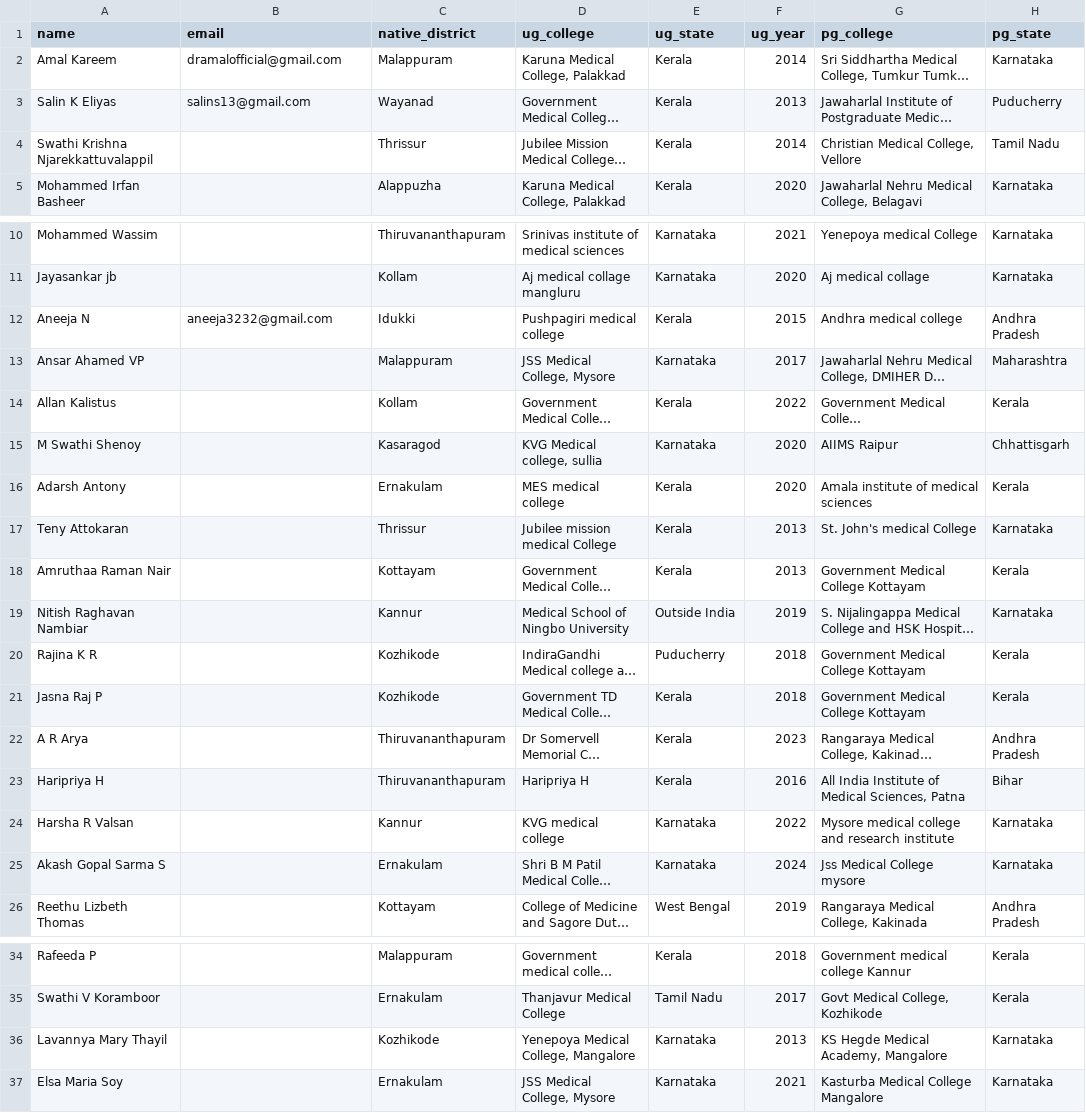
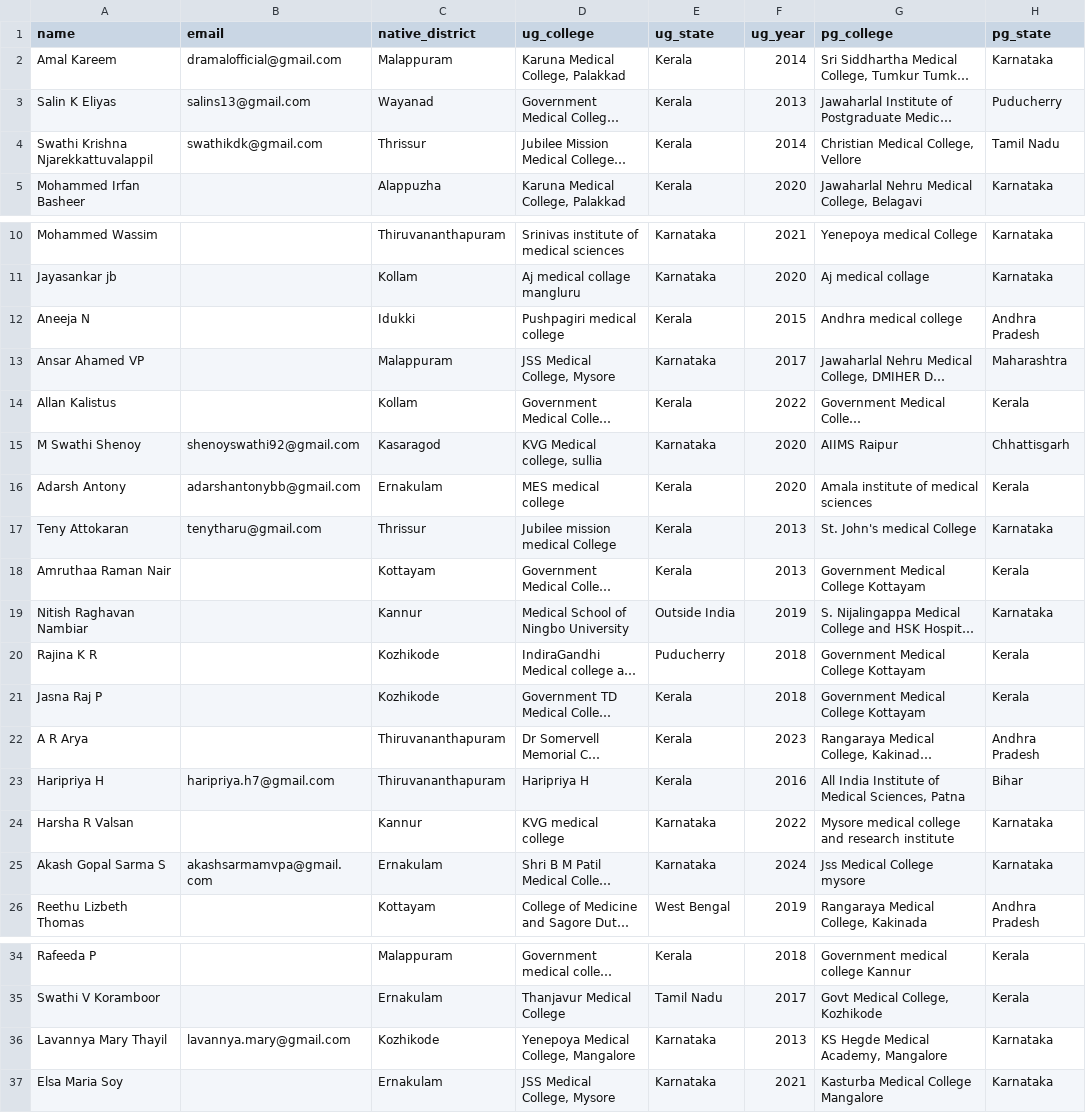
Before and after one commit to SharanStudio/cmmdb, a CSV file: site/directory.csv, drawn as a sheet; only a part is shown, gaps mark what is left out; long unchanged cells end in …; the diff names each change by its address in the sheet, - before the commit and + after, or states it on an @@ line.

Commit message:
Auto-update directory: 11/13/2026, 5:58:46 AM

```diff
--- a/site/directory.csv
+++ b/site/directory.csv
-B4 (email): (empty)
+B4 (email): swathikdk@gmail.com
-B12 (email): aneeja3232@gmail.com
+B12 (email): (empty)
-B15 (email): (empty)
+B15 (email): shenoyswathi92@gmail.com
-B16 (email): (empty)
+B16 (email): adarshantonybb@gmail.com
-B17 (email): (empty)
+B17 (email): tenytharu@gmail.com
-B23 (email): (empty)
+B23 (email): haripriya.h7@gmail.com
-B25 (email): (empty)
+B25 (email): akashsarmamvpa@gmail.com
-B36 (email): (empty)
+B36 (email): lavannya.mary@gmail.com
```
